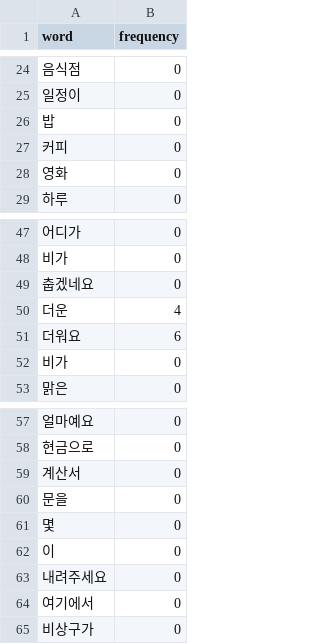
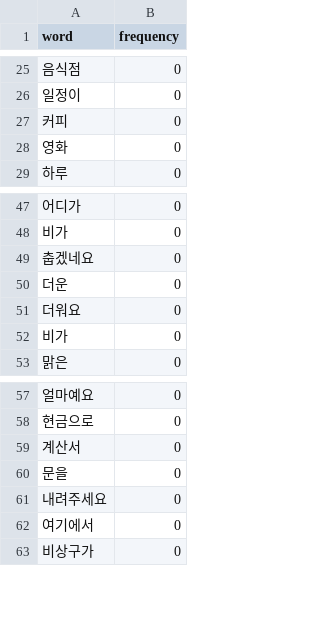
Before and after one commit to addinedu-ros-4th/deeplearning-repo-5, a CSV file: src/yhj/total/autocorrect.csv, drawn as a sheet; only a part is shown, gaps mark what is left out; the diff covers the shown part only.

```diff
--- a/src/yhj/total/autocorrect.csv
+++ b/src/yhj/total/autocorrect.csv
@@ -25,3 +26,2 @@ word,frequency
 일정이,0
-밥,0
 커피,0
@@ -49,4 +49,4 @@ word,frequency
 춥겠네요,0
-더운,4
-더워요,6
+더운,0
+더워요,0
 비가,0
@@ -60,4 +60,2 @@ word,frequency
 문을,0
-몇,0
-이,0
 내려주세요,0
```
Also changed, not shown: 1 added row, 13 removed rows and 4 edited cells elsewhere in this file, 11 other files.
